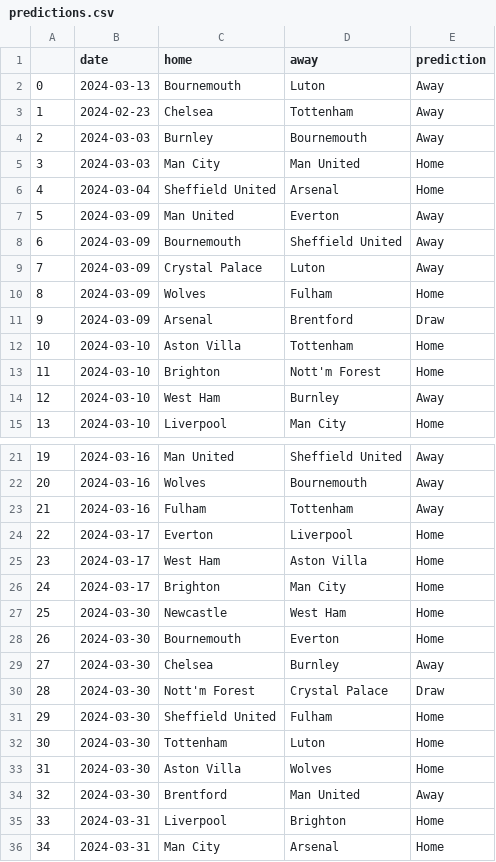
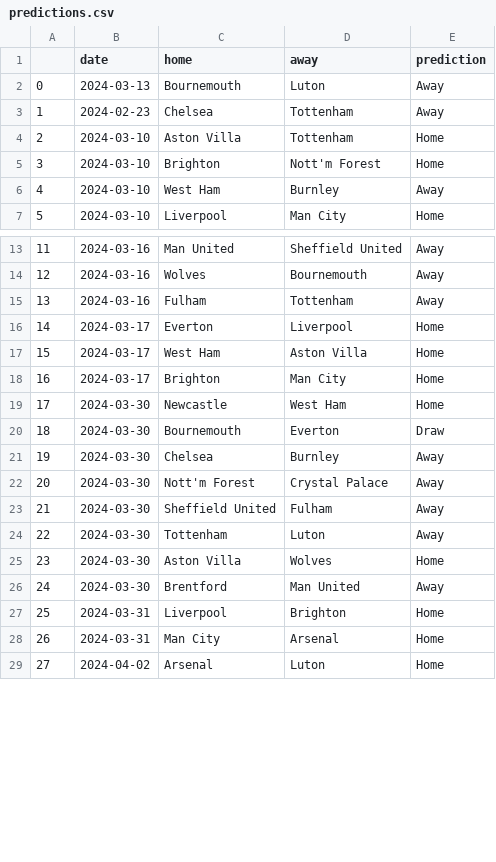
Before and after one commit to AndresNavarrete/football_predictor, a CSV file: data/ml/predictions.csv, drawn as a sheet; only a part is shown, gaps mark what is left out; the shorter side is filled out with more unchanged rows; removed rows and columns are numbered as before the commit, all else as after; the diff covers the shown part only; the diff names each change by its address in the sheet, - before the commit and + after, or states it on an @@ line.

Commit message:
Auto commit: Update predictions

```diff
--- a/data/ml/predictions.csv
+++ b/data/ml/predictions.csv
-row 4: 2 | 2024-03-03 | Burnley | Bournemouth | Away
-row 5: 3 | 2024-03-03 | Man City | Man United | Home
-row 6: 4 | 2024-03-04 | Sheffield United | Arsenal | Home
-row 7: 5 | 2024-03-09 | Man United | Everton | Away
-row 8: 6 | 2024-03-09 | Bournemouth | Sheffield United | Away
-row 9: 7 | 2024-03-09 | Crystal Palace | Luton | Away
-row 10: 8 | 2024-03-09 | Wolves | Fulham | Home
-row 11: 9 | 2024-03-09 | Arsenal | Brentford | Draw
@@ column A renumbered from row 4 down @@
-E20 (prediction): Home
+E20 (prediction): Draw
-E22 (prediction): Draw
+E22 (prediction): Away
-E23:E24 (prediction): Home
+E23:E24 (prediction): Away
```
Also changed, not shown: 39 edited cells elsewhere in this file, data/forecast/current_standings.csv, data/forecast/standings.csv, 2 other files.
